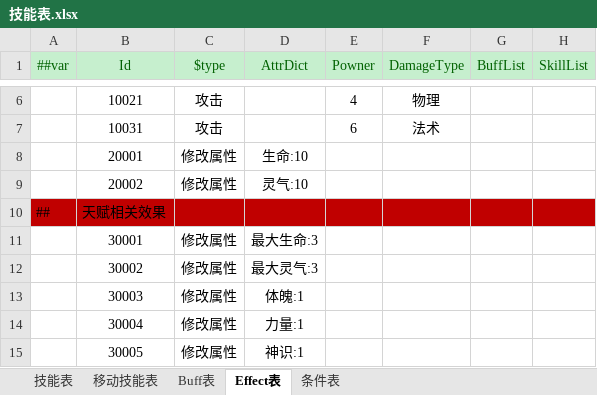
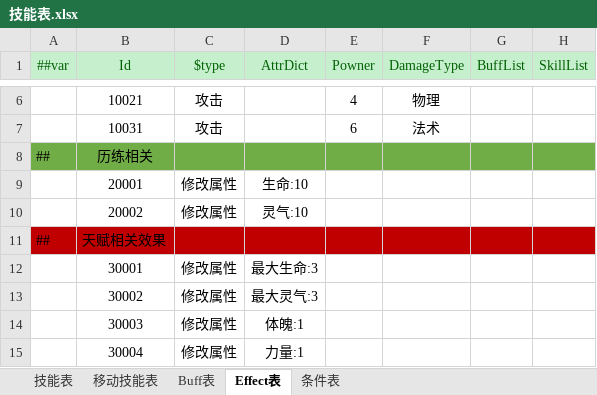
Before and after one commit to cnImpulse/HEDAO, an Excel workbook: 新导表工具/DataTables/Datas/技能表.xlsx, sheet Effect表, drawn as a sheet; only a part is shown, gaps mark what is left out; the shorter side is filled out with more unchanged rows; values as stored, in another font and other column widths than the file's, no borders; the diff names each change by its address in the sheet, - before the commit and + after, or states it on an @@ line.

```diff
--- a/新导表工具/DataTables/Datas/技能表.xlsx (sheet Effect表)
+++ b/新导表工具/DataTables/Datas/技能表.xlsx (sheet Effect表)
+row 8: ## | 历练相关
```
Also changed, not shown: sheet 移动技能表, 新导表工具/DataTables/Datas/历练表.xlsx, 29 other files.
